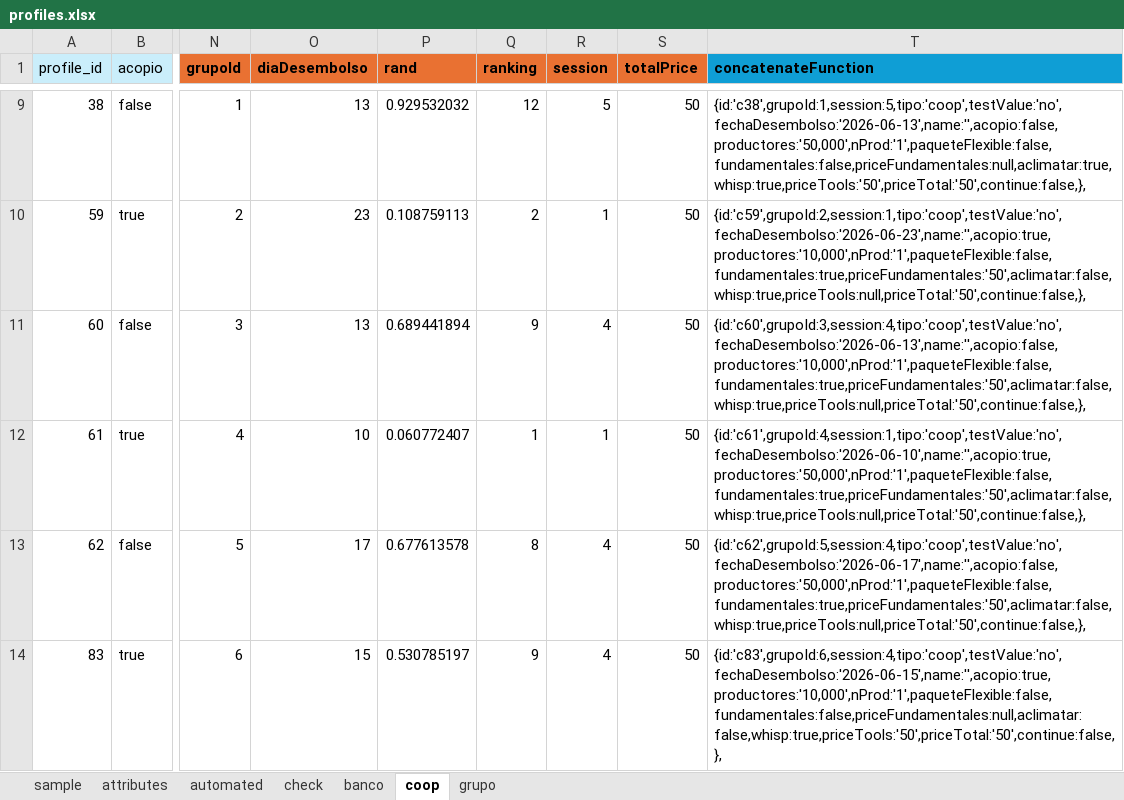
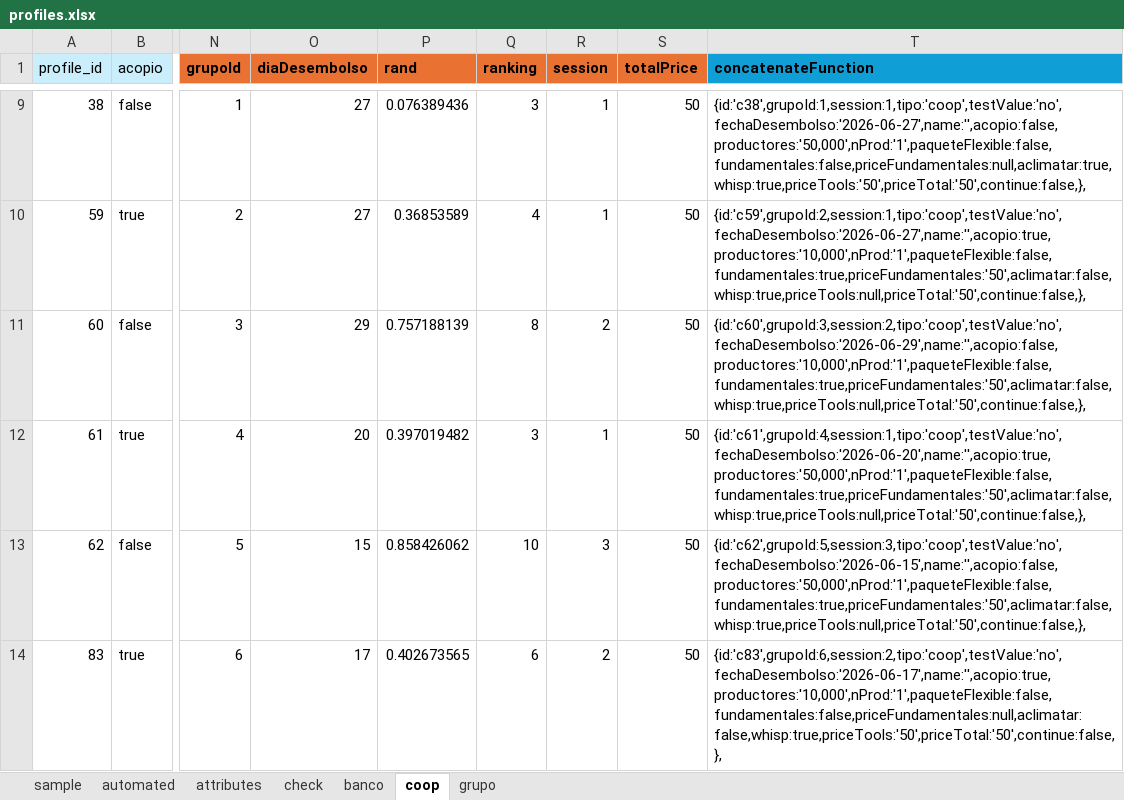
Before and after one commit to rszapatav0/creditMarketplaceDCE, an Excel workbook: 01_DCEdesign/coding/profiles.xlsx, sheet coop, drawn as a sheet; only a part is shown, gaps mark what is left out; values as stored, in another font and other column widths than the file's, no borders; the diff covers the shown part only; the diff names each change by its address in the sheet, - before the commit and + after, or states it on an @@ line.

```diff
--- a/01_DCEdesign/coding/profiles.xlsx (sheet coop)
+++ b/01_DCEdesign/coding/profiles.xlsx (sheet coop)
@@ sheet tab order changed: sample | automated | attributes | check | banco | coop | grupo @@
-O9 (diaDesembolso): 13
+O9 (diaDesembolso): 27
-P9 (rand): 0.929532032
+P9 (rand): 0.076389436
-Q9 (ranking): 12
+Q9 (ranking): 3
-R9 (session): 5
+R9 (session): 1
-T9 (concatenateFunction): {id:'c38',grupoId:1,session:5,tipo:'coop',testValue:'no',fechaDesembolso:'2026-06-13',name:'',acopio:false,productores:'50,000',nProd:'1',paqueteFlexible:false,fundamentales:false,priceFundamentales:null,aclimatar:true,whisp:true,priceTools:'50',priceTotal:'50',continue:false,},
+T9 (concatenateFunction): {id:'c38',grupoId:1,session:1,tipo:'coop',testValue:'no',fechaDesembolso:'2026-06-27',name:'',acopio:false,productores:'50,000',nProd:'1',paqueteFlexible:false,fundamentales:false,priceFundamentales:null,aclimatar:true,whisp:true,priceTools:'50',priceTotal:'50',continue:false,},
-O10 (diaDesembolso): 23
+O10 (diaDesembolso): 27
-P10 (rand): 0.108759113
+P10 (rand): 0.36853589
-Q10 (ranking): 2
+Q10 (ranking): 4
-T10 (concatenateFunction): {id:'c59',grupoId:2,session:1,tipo:'coop',testValue:'no',fechaDesembolso:'2026-06-23',name:'',acopio:true,productores:'10,000',nProd:'1',paqueteFlexible:false,fundamentales:true,priceFundamentales:'50',aclimatar:false,whisp:true,priceTools:null,priceTotal:'50',continue:false,},
+T10 (concatenateFunction): {id:'c59',grupoId:2,session:1,tipo:'coop',testValue:'no',fechaDesembolso:'2026-06-27',name:'',acopio:true,productores:'10,000',nProd:'1',paqueteFlexible:false,fundamentales:true,priceFundamentales:'50',aclimatar:false,whisp:true,priceTools:null,priceTotal:'50',continue:false,},
-O11 (diaDesembolso): 13
+O11 (diaDesembolso): 29
-P11 (rand): 0.689441894
+P11 (rand): 0.757188139
-Q11 (ranking): 9
+Q11 (ranking): 8
-R11 (session): 4
+R11 (session): 2
-T11 (concatenateFunction): {id:'c60',grupoId:3,session:4,tipo:'coop',testValue:'no',fechaDesembolso:'2026-06-13',name:'',acopio:false,productores:'10,000',nProd:'1',paqueteFlexible:false,fundamentales:true,priceFundamentales:'50',aclimatar:false,whisp:true,priceTools:null,priceTotal:'50',continue:false,},
+T11 (concatenateFunction): {id:'c60',grupoId:3,session:2,tipo:'coop',testValue:'no',fechaDesembolso:'2026-06-29',name:'',acopio:false,productores:'10,000',nProd:'1',paqueteFlexible:false,fundamentales:true,priceFundamentales:'50',aclimatar:false,whisp:true,priceTools:null,priceTotal:'50',continue:false,},
-O12 (diaDesembolso): 10
+O12 (diaDesembolso): 20
-P12 (rand): 0.060772407
+P12 (rand): 0.397019482
-Q12 (ranking): 1
+Q12 (ranking): 3
-T12 (concatenateFunction): {id:'c61',grupoId:4,session:1,tipo:'coop',testValue:'no',fechaDesembolso:'2026-06-10',name:'',acopio:true,productores:'50,000',nProd:'1',paqueteFlexible:false,fundamentales:true,priceFundamentales:'50',aclimatar:false,whisp:true,priceTools:null,priceTotal:'50',continue:false,},
+T12 (concatenateFunction): {id:'c61',grupoId:4,session:1,tipo:'coop',testValue:'no',fechaDesembolso:'2026-06-20',name:'',acopio:true,productores:'50,000',nProd:'1',paqueteFlexible:false,fundamentales:true,priceFundamentales:'50',aclimatar:false,whisp:true,priceTools:null,priceTotal:'50',continue:false,},
-O13 (diaDesembolso): 17
+O13 (diaDesembolso): 15
-P13 (rand): 0.677613578
+P13 (rand): 0.858426062
-Q13 (ranking): 8
+Q13 (ranking): 10
-R13 (session): 4
+R13 (session): 3
-T13 (concatenateFunction): {id:'c62',grupoId:5,session:4,tipo:'coop',testValue:'no',fechaDesembolso:'2026-06-17',name:'',acopio:false,productores:'50,000',nProd:'1',paqueteFlexible:false,fundamentales:true,priceFundamentales:'50',aclimatar:false,whisp:true,priceTools:null,priceTotal:'50',continue:false,},
+T13 (concatenateFunction): {id:'c62',grupoId:5,session:3,tipo:'coop',testValue:'no',fechaDesembolso:'2026-06-15',name:'',acopio:false,productores:'50,000',nProd:'1',paqueteFlexible:false,fundamentales:true,priceFundamentales:'50',aclimatar:false,whisp:true,priceTools:null,priceTotal:'50',continue:false,},
-O14 (diaDesembolso): 15
+O14 (diaDesembolso): 17
-P14 (rand): 0.530785197
+P14 (rand): 0.402673565
-Q14 (ranking): 9
+Q14 (ranking): 6
-R14 (session): 4
+R14 (session): 2
-T14 (concatenateFunction): {id:'c83',grupoId:6,session:4,tipo:'coop',testValue:'no',fechaDesembolso:'2026-06-15',name:'',acopio:true,productores:'10,000',nProd:'1',paqueteFlexible:false,fundamentales:false,priceFundamentales:null,aclimatar:false,whisp:true,priceTools:'50',priceTotal:'50',continue:false,},
+T14 (concatenateFunction): {id:'c83',grupoId:6,session:2,tipo:'coop',testValue:'no',fechaDesembolso:'2026-06-17',name:'',acopio:true,productores:'10,000',nProd:'1',paqueteFlexible:false,fundamentales:false,priceFundamentales:null,aclimatar:false,whisp:true,priceTools:'50',priceTotal:'50',continue:false,},
```
Also changed, not shown: 360 edited cells elsewhere in this sheet, sheet automated, sheet banco, sheet grupo, sheet attributes, 4 other files.
